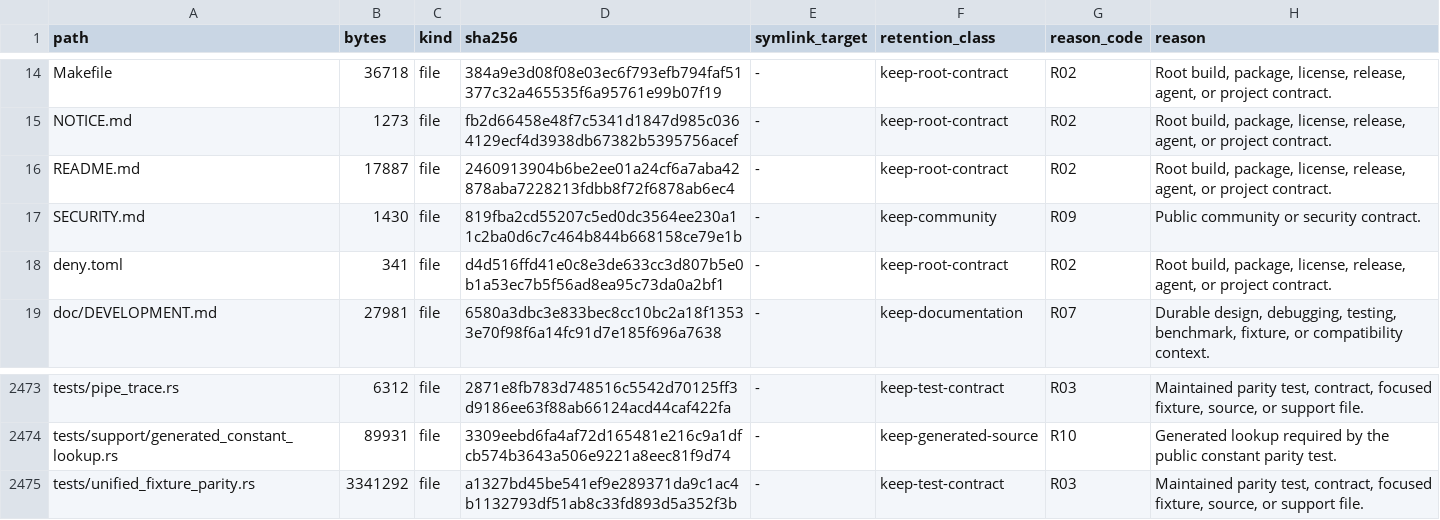
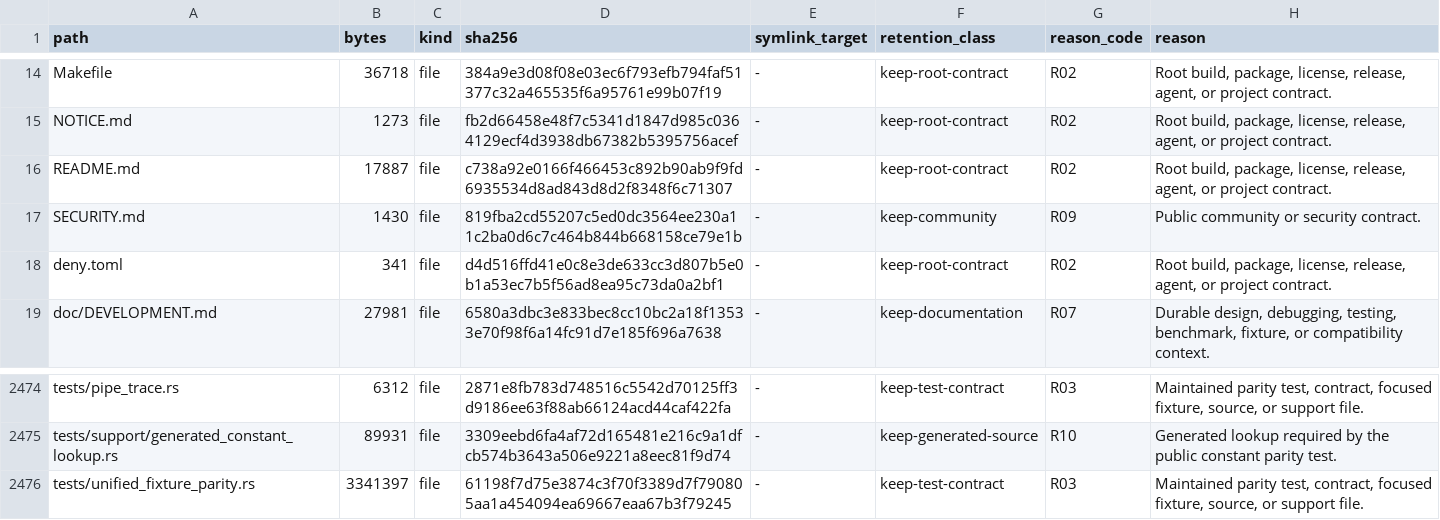
Before and after one commit to appunni-m/fontdone, a TSV file: doc/FILE_RETENTION_INVENTORY.tsv, drawn as a sheet; only a part is shown, gaps mark what is left out; the diff covers the shown part only.

```diff
--- a/doc/FILE_RETENTION_INVENTORY.tsv
+++ b/doc/FILE_RETENTION_INVENTORY.tsv
@@ -15,3 +15,3 @@ Makefile	36718	file	384a9e3d08f08e03ec6f793efb794faf51377c32a465535f6a95761e99b0
 NOTICE.md	1273	file	fb2d66458e48f7c5341d1847d985c0364129ecf4d3938db67382b5395756acef	-	keep-root-contract	R02	Root build, package, license, release, agent, or project contract.
-README.md	17887	file	2460913904b6be2ee01a24cf6a7aba42878aba7228213fdbb8f72f6878ab6ec4	-	keep-root-contract	R02	Root build, package, license, release, agent, or project contract.
+README.md	17887	file	c738a92e0166f466453c892b90ab9f9fd6935534d8ad843d8d2f8348f6c71307	-	keep-root-contract	R02	Root build, package, license, release, agent, or project contract.
 SECURITY.md	1430	file	819fba2cd55207c5ed0dc3564ee230a11c2ba0d6c7c464b844b668158ce79e1b	-	keep-community	R09	Public community or security contract.
@@ -2474,2 +2475,2 @@ tests/pipe_trace.rs	6312	file	2871e8fb783d748516c5542d70125ff3d9186ee63f88ab6612
 tests/support/generated_constant_lookup.rs	89931	file	3309eebd6fa4af72d165481e216c9a1dfcb574b3643a506e9221a8eec81f9d74	-	keep-generated-source	R10	Generated lookup required by the public constant parity test.
-tests/unified_fixture_parity.rs	3341292	file	a1327bd45be541ef9e289371da9c1ac4b1132793df51ab8c33fd893d5a352f3b	-	keep-test-contract	R03	Maintained parity test, contract, focused fixture, source, or support file.
+tests/unified_fixture_parity.rs	3341397	file	61198f7d75e3874c3f70f3389d7f790805aa1a454094ea69667eaa67b3f79245	-	keep-test-contract	R03	Maintained parity test, contract, focused fixture, source, or support file.
```
Also changed, not shown: 1 added row and 13 edited cells elsewhere in this file, 12 other files.
